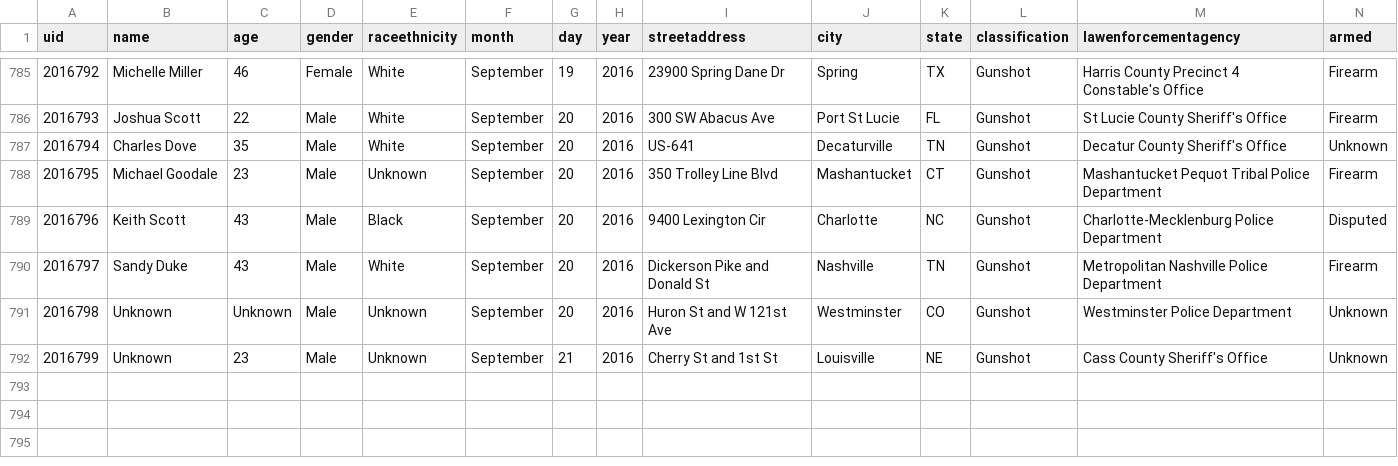
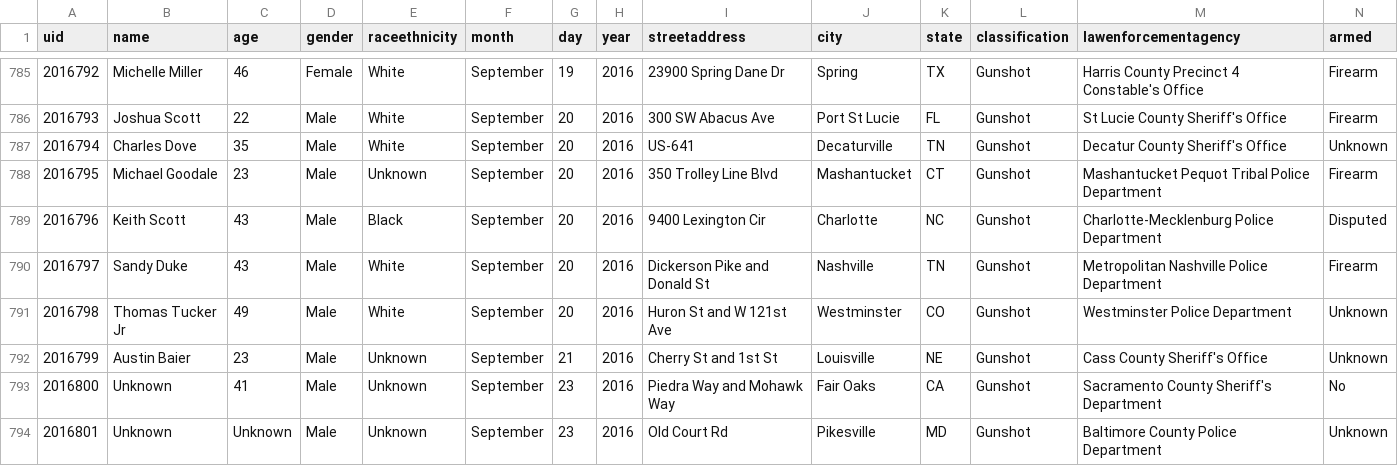
Before and after one commit to flother/thecounted, a CSV file: data/the-counted-2016.csv, drawn as a sheet; only a part is shown, gaps mark what is left out; addresses are those after the commit; the diff names each change by its address in the sheet, - before the commit and + after, or states it on an @@ line.

Commit message:
Add Unknown, Unknown; update Thomas Tucker Jr and 1 other

```diff
--- a/data/the-counted-2016.csv
+++ b/data/the-counted-2016.csv
+row 791: 2016798 | Thomas Tucker Jr | 49 | Male | White | September | 20 | 2016 | Huron St and W 121st Ave | Westminster | CO | Gunshot | Westminster Police Department | Unknown
+row 792: 2016799 | Austin Baier | 23 | Male | Unknown | September | 21 | 2016 | Cherry St and 1st St | Louisville | NE | Gunshot | Cass County Sheriff's Office | Unknown
@@ column A (uid) renumbered from row 793 down @@
-C793 (age): Unknown
+C793 (age): 41
-G793 (day): 20
+G793 (day): 23
-I793 (streetaddress): Huron St and W 121st Ave
+I793 (streetaddress): Piedra Way and Mohawk Way
-J793 (city): Westminster
+J793 (city): Fair Oaks
-K793 (state): CO
+K793 (state): CA
-M793 (lawenforcementagency): Westminster Police Department
+M793 (lawenforcementagency): Sacramento County Sheriff's Department
-N793 (armed): Unknown
+N793 (armed): No
-C794 (age): 23
+C794 (age): Unknown
-G794 (day): 21
+G794 (day): 23
-I794 (streetaddress): Cherry St and 1st St
+I794 (streetaddress): Old Court Rd
-J794 (city): Louisville
+J794 (city): Pikesville
-K794 (state): NE
+K794 (state): MD
-M794 (lawenforcementagency): Cass County Sheriff's Office
+M794 (lawenforcementagency): Baltimore County Police Department
```
